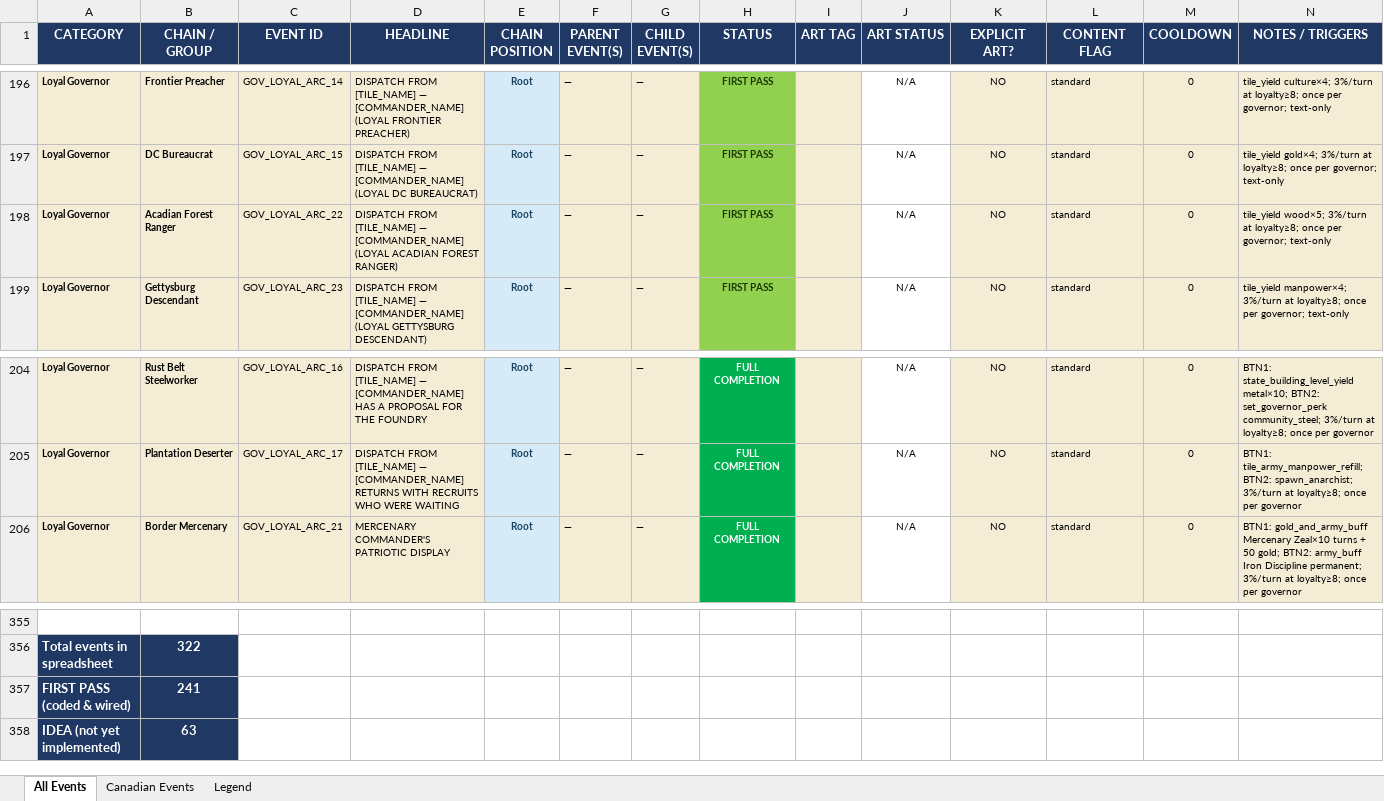
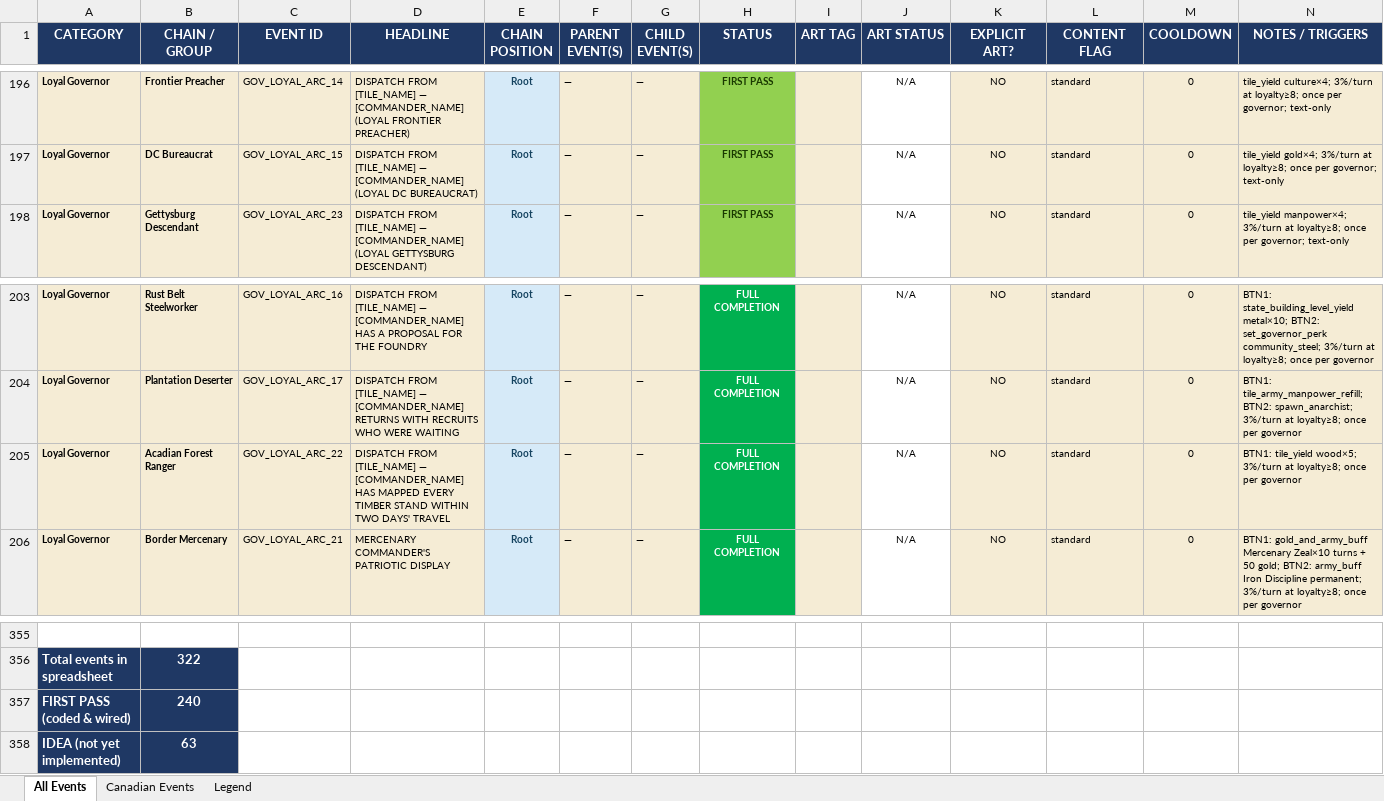
Before and after one commit to etherthegreat/mostupdatedfarsword, an Excel workbook: event_masterdoc.xlsx, sheet All Events, drawn as a sheet; only a part is shown, gaps mark what is left out; values as stored, in another font and other column widths than the file's, no borders; removed rows and columns are numbered as before the commit, all else as after; the diff names each change by its address in the sheet, - before the commit and + after, or states it on an @@ line.

```diff
--- a/event_masterdoc.xlsx (sheet All Events)
+++ b/event_masterdoc.xlsx (sheet All Events)
-row 198: Loyal Governor | Acadian Forest Ranger | GOV_LOYAL_ARC_22 | DISPATCH FROM [TILE_NAME] — [COMMANDER_NAME] (LOYAL ACADIAN FOREST RANGER) | Root | — | — | FIRST PASS |  | N/A | NO | standard | 0 | tile_yield wood×5; 3%/turn at loyalty≥8; once per governor; text-only
+row 205: Loyal Governor | Acadian Forest Ranger | GOV_LOYAL_ARC_22 | DISPATCH FROM [TILE_NAME] — [COMMANDER_NAME] HAS MAPPED EVERY TIMBER STAND WITHIN TWO DAYS' TRAVEL | Root | — | — | FULL COMPLETION |  | N/A | NO | standard | 0 | BTN1: tile_yield wood×5; 3%/turn at loyalty≥8; once per governor
-B357 (CHAIN / GROUP): 241
+B357 (CHAIN / GROUP): 240
```
Also changed, not shown: 3 other files.
